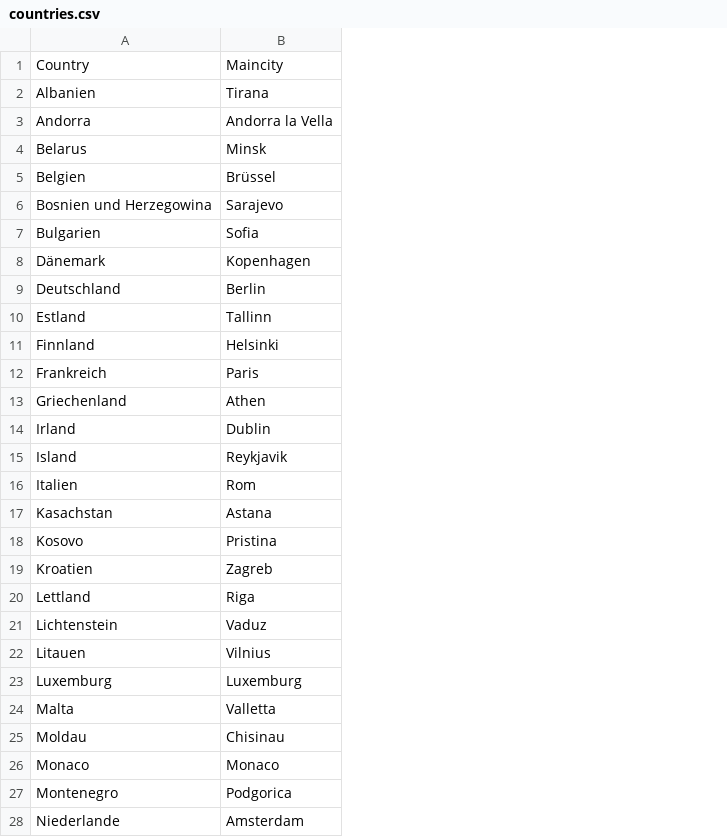
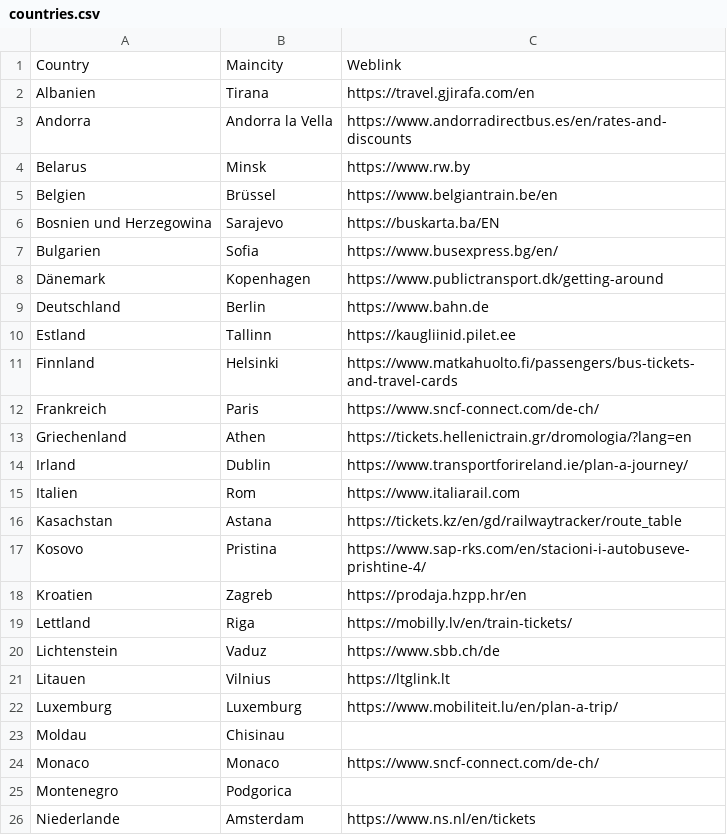
Before and after one commit to urbenand/PROG2_P5, a CSV file: src/countries.csv, drawn as a sheet; only a part is shown; removed rows and columns are numbered as before the commit, all else as after; the diff names each change by its address in the sheet, - before the commit and + after, or states it on an @@ line.

Commit message:
testfile vincent fixed

```diff
--- a/src/countries.csv
+++ b/src/countries.csv
+column C, rows 1-26: Weblink | https://travel.gjirafa.com/en | https://www.andorradirectbus.es/en/rates-and-discounts | https://www.rw.by | https://www.belgiantrain.be/en | https://buskarta.ba/EN | https://www.busexpress.bg/en/ | https://www.publictransport.dk/getting-around | https://www.bahn.de | https://kaugliinid.pilet.ee | https://www.matkahuolto.fi/passengers/bus-tickets-and-travel-cards | https://www.sncf-connect.com/de-ch/ | https://tickets.hellenictrain.gr/dromologia/?lang=en | https://www.transportforireland.ie/plan-a-journey/ | https://www.italiarail.com | https://tickets.kz/en/gd/railwaytracker/route_table | https://www.sap-rks.com/en/stacioni-i-autobuseve-prishtine-4/ | https://prodaja.hzpp.hr/en | https://mobilly.lv/en/train-tickets/ | https://www.sbb.ch/de | https://ltglink.lt | https://www.mobiliteit.lu/en/plan-a-trip/ |  | https://www.sncf-connect.com/de-ch/ |  | https://www.ns.nl/en/tickets
-row 15: Island | Reykjavik
-row 24: Malta | Valletta
```
